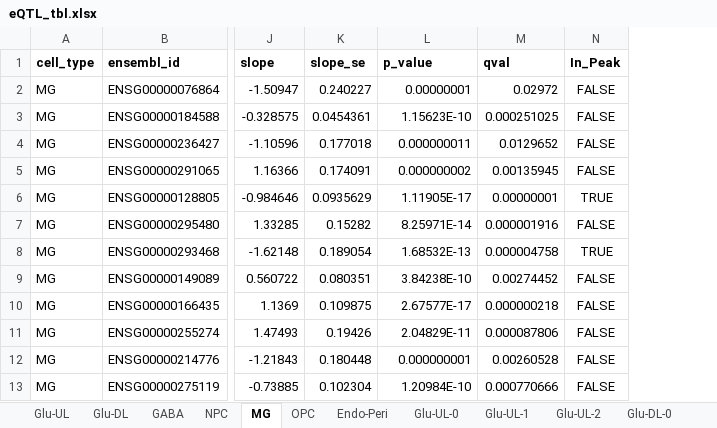
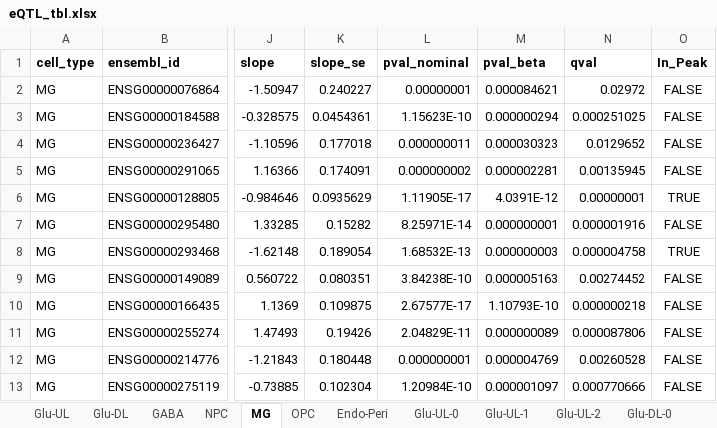
Before and after one commit to Dazcam/eQTL_study_2025, an Excel workbook: results/13MANUSCRIPT_PLOTS_TABLES/tables/eQTL_tbl.xlsx, sheet MG, drawn as a sheet; only a part is shown, gaps mark what is left out; values as stored, in another font and other column widths than the file's, no borders; the diff names each change by its address in the sheet, - before the commit and + after, or states it on an @@ line.

```diff
--- a/results/13MANUSCRIPT_PLOTS_TABLES/tables/eQTL_tbl.xlsx (sheet MG)
+++ b/results/13MANUSCRIPT_PLOTS_TABLES/tables/eQTL_tbl.xlsx (sheet MG)
+column M (pval_beta), rows 2-13: 0.000084621 | 0.000000294 | 0.000030323 | 0.000002281 | 4.0391E-12 | 0.000000001 | 0.000000003 | 0.000005163 | 1.10793E-10 | 0.000000089 | 0.000004769 | 0.000001097
-L1: p_value
+L1: pval_nominal
```
Also changed, not shown: sheet GABA-2, sheet Endo-Peri, sheet OPC, sheet NPC-2, sheet NPC-0, sheet Glu-DL-1, 12 more sheets.
